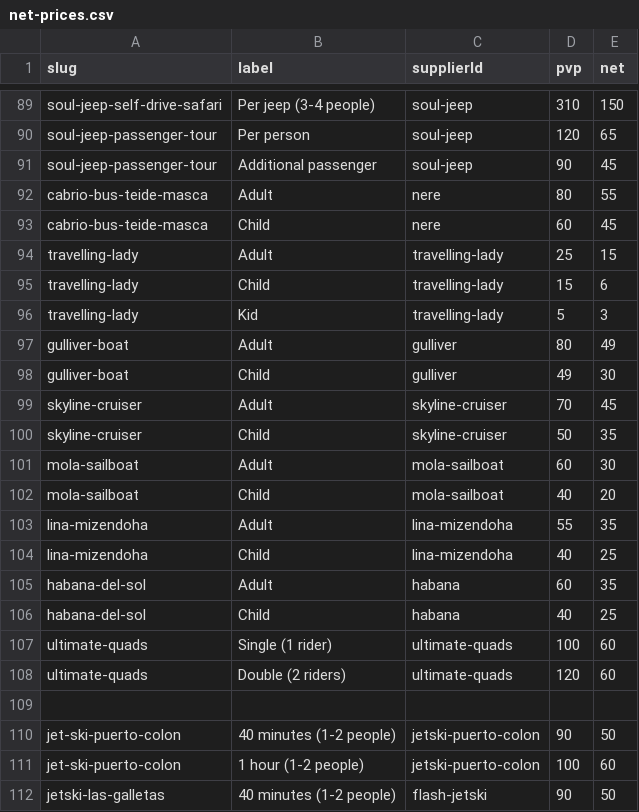
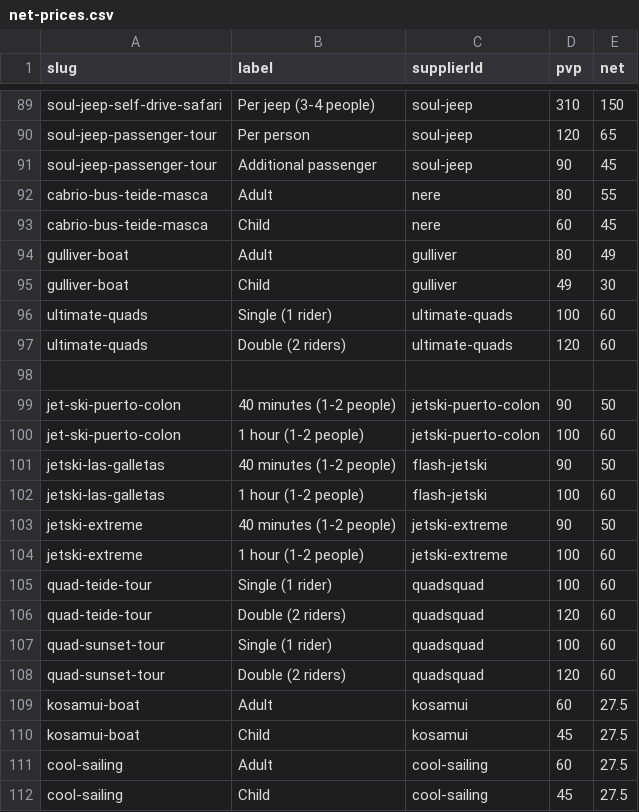
Before and after one commit to forrestburnsbooking-max/tenerify, a CSV file: data/net-prices.csv, drawn as a sheet; only a part is shown, gaps mark what is left out; the shorter side is filled out with more unchanged rows.

```diff
--- a/data/net-prices.csv
+++ b/data/net-prices.csv
@@ -93,15 +93,4 @@ cabrio-bus-teide-masca,Adult,nere,80,55
 cabrio-bus-teide-masca,Child,nere,60,45
-travelling-lady,Adult,travelling-lady,25,15
-travelling-lady,Child,travelling-lady,15,6
-travelling-lady,Kid,travelling-lady,5,3
 gulliver-boat,Adult,gulliver,80,49
 gulliver-boat,Child,gulliver,49,30
-skyline-cruiser,Adult,skyline-cruiser,70,45
-skyline-cruiser,Child,skyline-cruiser,50,35
-mola-sailboat,Adult,mola-sailboat,60,30
-mola-sailboat,Child,mola-sailboat,40,20
-lina-mizendoha,Adult,lina-mizendoha,55,35
-lina-mizendoha,Child,lina-mizendoha,40,25
-habana-del-sol,Adult,habana,60,35
-habana-del-sol,Child,habana,40,25
 ultimate-quads,Single (1 rider),ultimate-quads,100,60
```
Also changed, not shown: 1 other file.
